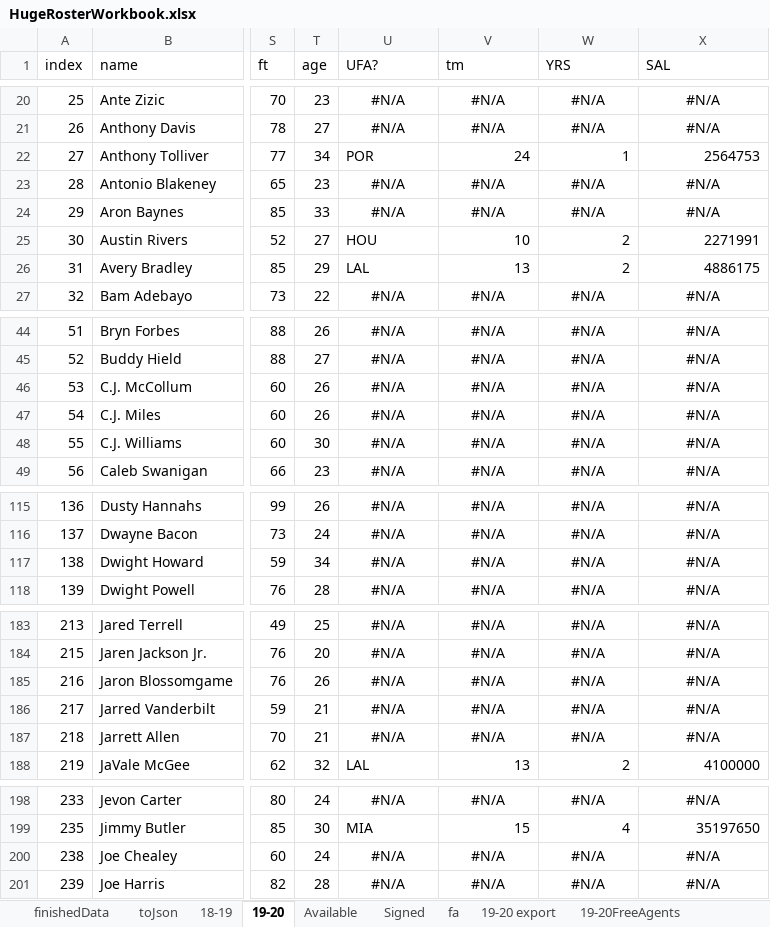
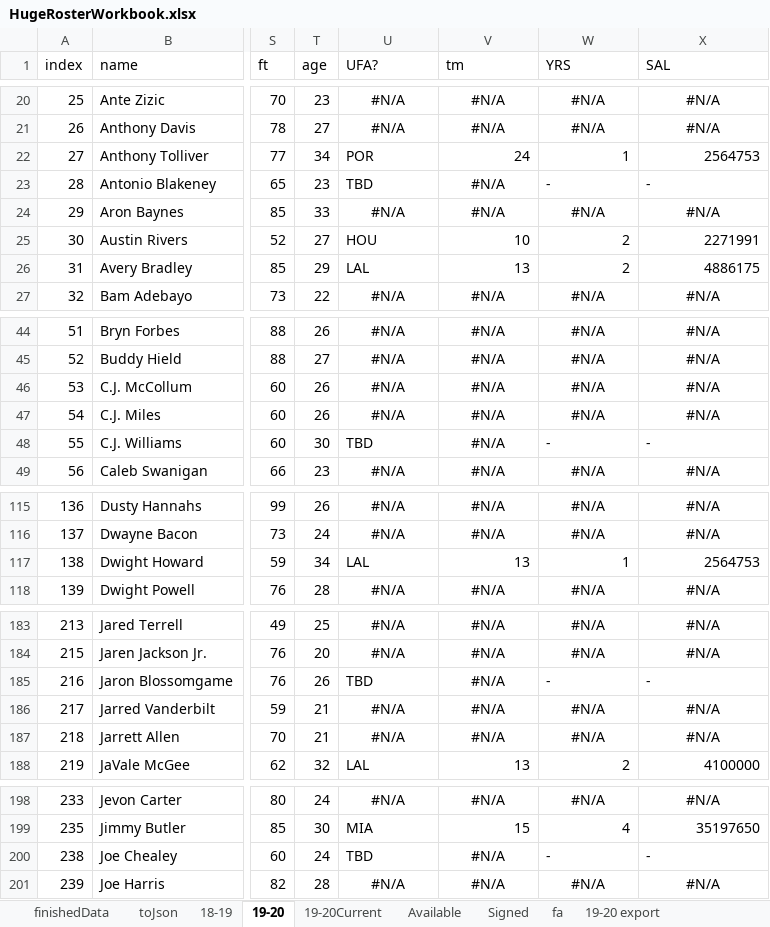
Before and after one commit to cbanfiel/Basketball-GM-2020-Rosters, an Excel workbook: HugeRosterWorkbook.xlsx, sheet 19-20, drawn as a sheet; only a part is shown, gaps mark what is left out; values as stored, in another font and other column widths than the file's, no borders; the diff covers the shown part only; the diff names each change by its address in the sheet, - before the commit and + after, or states it on an @@ line.

```diff
--- a/HugeRosterWorkbook.xlsx (sheet 19-20)
+++ b/HugeRosterWorkbook.xlsx (sheet 19-20)
+sheet tab: 19-20Current
-U23 (UFA?): #N/A
+U23 (UFA?): TBD
-U23 alignment: center
+U23 alignment: left
-W23 (YRS): #N/A
+W23 (YRS): -
-W23:X23 alignment: center
+W23:X23 alignment: left
-X23 (SAL): #N/A
+X23 (SAL): -
-U48 (UFA?): #N/A
+U48 (UFA?): TBD
-U48 alignment: center
+U48 alignment: left
-W48 (YRS): #N/A
+W48 (YRS): -
-W48:X48 alignment: center
+W48:X48 alignment: left
-X48 (SAL): #N/A
+X48 (SAL): -
-U117 (UFA?): #N/A
+U117 (UFA?): LAL
-U117 alignment: center
+U117 alignment: left
-V117 (tm): #N/A
+V117 (tm): 13
-V117:X117 alignment: center
+V117:X117 alignment: right
-W117 (YRS): #N/A
+W117 (YRS): 1
-X117 (SAL): #N/A
+X117 (SAL): 2564753
-U185 (UFA?): #N/A
+U185 (UFA?): TBD
-U185 alignment: center
+U185 alignment: left
-W185 (YRS): #N/A
+W185 (YRS): -
-W185:X185 alignment: center
+W185:X185 alignment: left
-X185 (SAL): #N/A
+X185 (SAL): -
-U200 (UFA?): #N/A
+U200 (UFA?): TBD
-U200 alignment: center
+U200 alignment: left
-W200 (YRS): #N/A
+W200 (YRS): -
-W200:X200 alignment: center
+W200:X200 alignment: left
-X200 (SAL): #N/A
+X200 (SAL): -
```
Also changed, not shown: 11 edited cells and cell formats elsewhere in this sheet, sheet Signed, sheet finishedData, sheet 19-20FreeAgents, formulas that keep their value, 6 other files.
